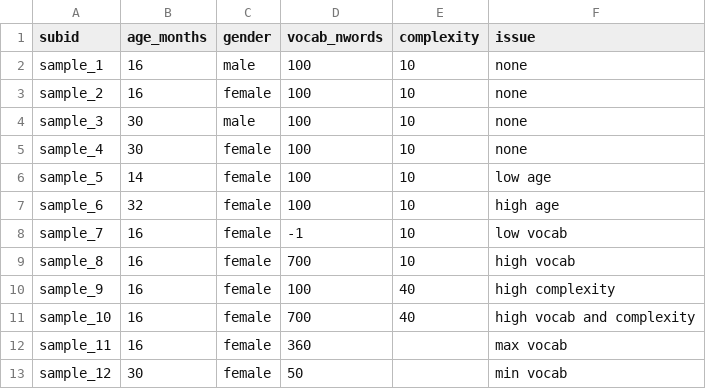
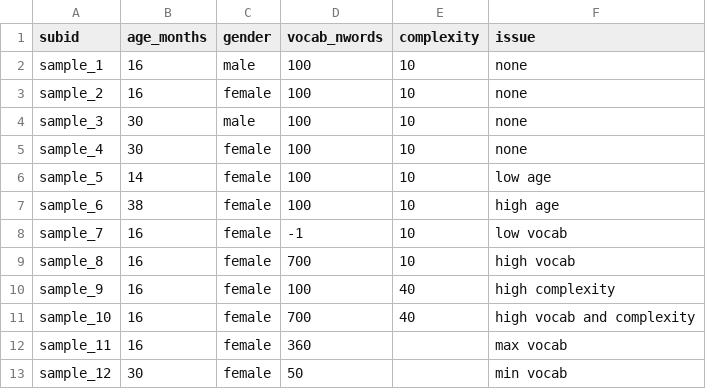
Before and after one commit to langcog/wordbank-shiny, a CSV file: apps/scoring/data/sample_test.csv, drawn as a sheet.

```diff
--- a/apps/scoring/data/sample_test.csv
+++ b/apps/scoring/data/sample_test.csv
@@ -6,3 +6,3 @@ sample_4,30,female,100,10,none
 sample_5,14,female,100,10,low age
-sample_6,32,female,100,10,high age
+sample_6,38,female,100,10,high age
 sample_7,16,female,-1,10,low vocab
```
Also changed, not shown: 3 other files.
